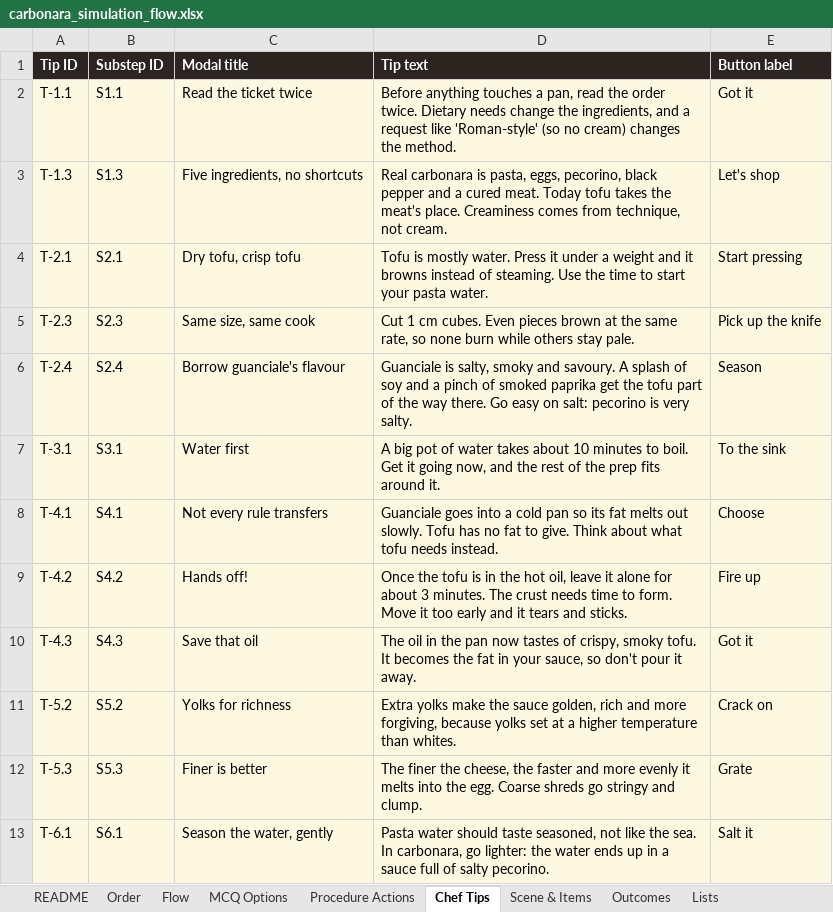
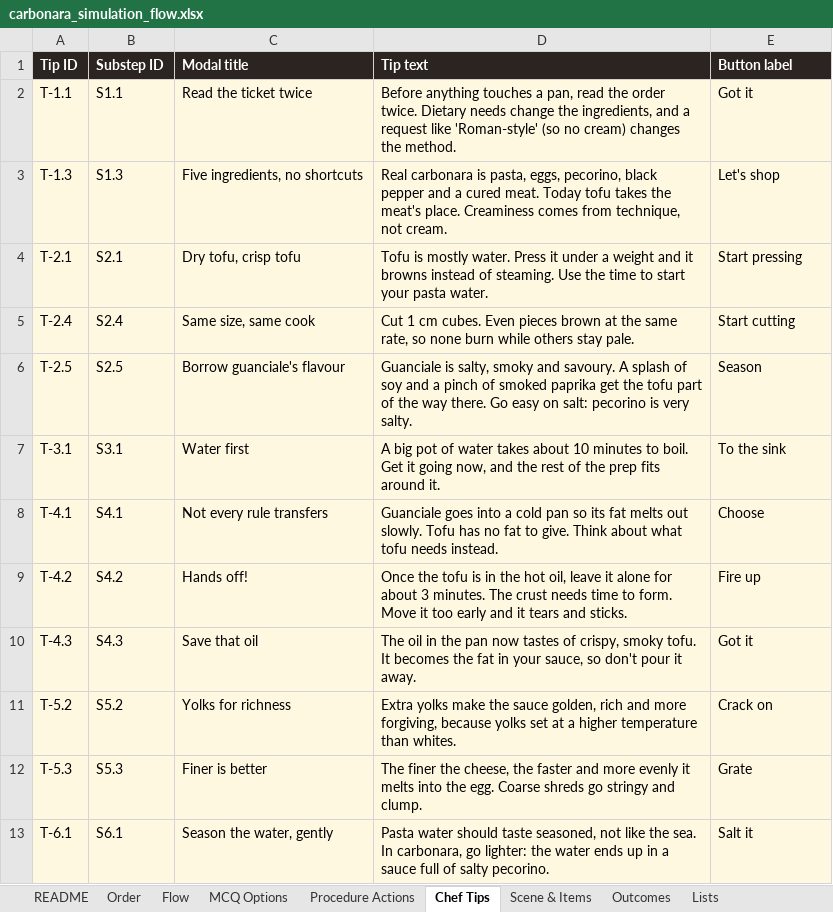
Before and after one commit to Manasvi-Shetty/cooking-simulation, an Excel workbook: design/carbonara_simulation_flow.xlsx, sheet Chef Tips, drawn as a sheet; only a part is shown; values as stored, in another font and other column widths than the file's, no borders; removed rows and columns are numbered as before the commit, all else as after; the diff names each change by its address in the sheet, - before the commit and + after, or states it on an @@ line.

```diff
--- a/design/carbonara_simulation_flow.xlsx (sheet Chef Tips)
+++ b/design/carbonara_simulation_flow.xlsx (sheet Chef Tips)
-row 5: T-2.3 | S2.3 | Same size, same cook | Cut 1 cm cubes. Even pieces brown at the same rate, so none burn while others stay pale. | Pick up the knife
-C5 (Modal title): Borrow guanciale's flavour
+C5 (Modal title): Same size, same cook
-D5 (Tip text): Guanciale is salty, smoky and savoury. A splash of soy and a pinch of smoked paprika get the tofu part of the way there. Go easy on salt: pecorino is very salty.
+D5 (Tip text): Cut 1 cm cubes. Even pieces brown at the same rate, so none burn while others stay pale.
-E5 (Button label): Season
+E5 (Button label): Start cutting
+row 6: T-2.5 | S2.5 | Borrow guanciale's flavour | Guanciale is salty, smoky and savoury. A splash of soy and a pinch of smoked paprika get the tofu part of the way there. Go easy on salt: pecorino is very salty. | Season
```
Also changed, not shown: sheet Flow, sheet Procedure Actions, sheet MCQ Options, 4 other files.
